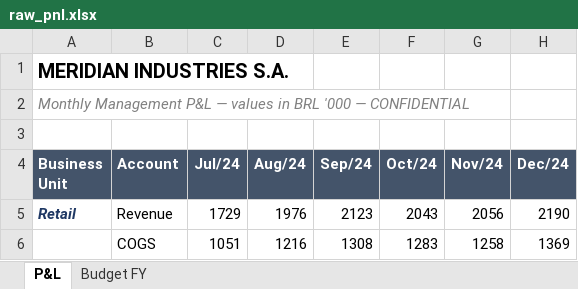
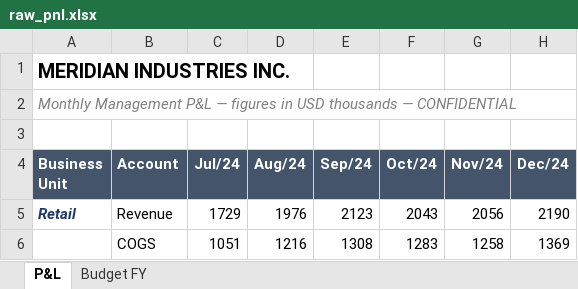
Before and after one commit to assispedrosa/financial-report-pipeline, an Excel workbook: data/raw_pnl.xlsx, sheet P&L, drawn as a sheet; only a part is shown; values as stored, in another font and other column widths than the file's, no borders; the diff names each change by its address in the sheet, - before the commit and + after, or states it on an @@ line.

Commit message:
Switch currency to USD, clarify units, improve month picker UX
- Figures relabeled BRL -> USD thousands across dashboard, PDF and workbook
- Company renamed to Meridian Industries Inc. for an international framing
- Month selector: dropdown to jump + prev/next arrows for one-click stepping
  (replaces the imprecise slider)

```diff
--- a/data/raw_pnl.xlsx (sheet P&L)
+++ b/data/raw_pnl.xlsx (sheet P&L)
-A1 (Business Unit): MERIDIAN INDUSTRIES S.A.
+A1 (Business Unit): MERIDIAN INDUSTRIES INC.
-A2 (Business Unit): …P&L — values in BRL '000 — CONFIDENTIAL
+A2 (Business Unit): …P&L — figures in USD thousands — CONFIDENTIAL
```
Also changed, not shown: sheet Budget FY, 7 other files.
